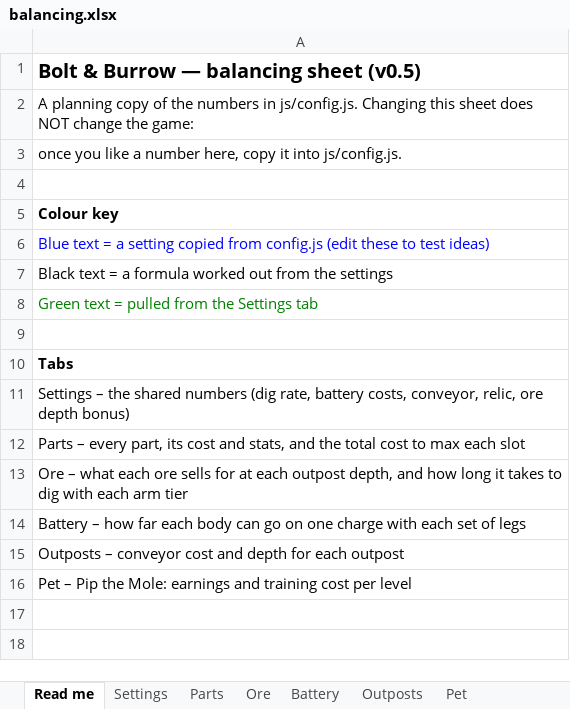
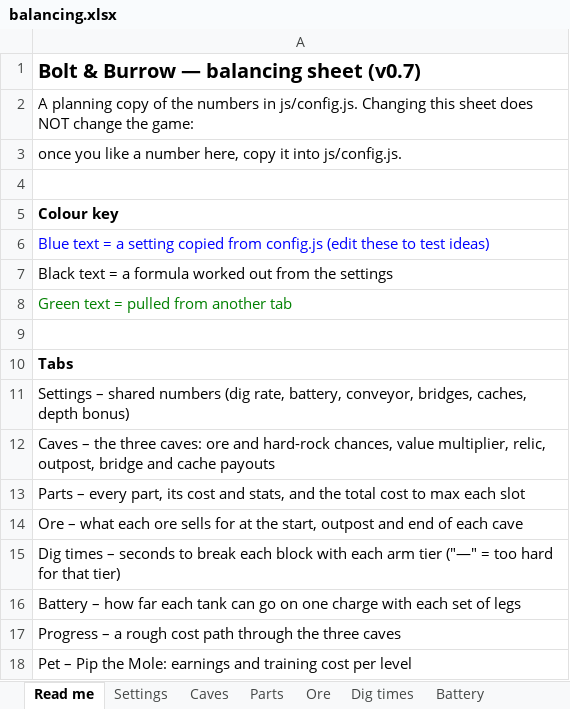
Before and after one commit to BradenLamont/bolt-and-burrow, an Excel workbook: docs/balancing.xlsx, sheet Read me, drawn as a sheet; values as stored, in another font and other column widths than the file's, no borders; addresses are those after the commit; the diff names each change by its address in the sheet, - before the commit and + after, or states it on an @@ line.

Commit message:
v0.7
split caves behind doors, no long have to warp between them with buttons

```diff
--- a/docs/balancing.xlsx (sheet Read me)
+++ b/docs/balancing.xlsx (sheet Read me)
-sheet tab: Outposts
+sheet tab: Dig times
+sheet tab: Caves
@@ sheet tab order changed: Read me | Settings | Caves | Parts | Ore | Dig times | Battery @@
-A1: Bolt & Burrow — balancing sheet (v0.5)
+A1: Bolt & Burrow — balancing sheet (v0.7)
-A8: Green text = pulled from the Settings tab
+A8: Green text = pulled from another tab
-A11: Settings – the shared numbers (dig rate, battery costs, conveyor, relic, ore depth bonus)
+A11: Settings – shared numbers (dig rate, battery, conveyor, bridges, caches, depth bonus)
+row 12: Caves – the three caves: ore and hard-rock chances, value multiplier, relic, outpost, bridge and cache payouts
-A14: …for at each outpost depth, and how long it takes to dig with each arm tier
+A14: …for at the start, outpost and end of each cave
-A15: Battery – how far each body can go on one charge with each set of legs
+A15: Dig times – seconds to break each block with each arm tier ("—" = too hard for that tier)
-A16: Outposts – conveyor cost and depth for each outpost
+A16: Battery – how far each tank can go on one charge with each set of legs
+row 17: Progress – a rough cost path through the three caves
```
Also changed, not shown: sheet Dig times, sheet Ore, sheet Settings, sheet Parts, sheet Battery, sheet Pet, other sheet tabs, formulas that keep their value, 10 other files.
